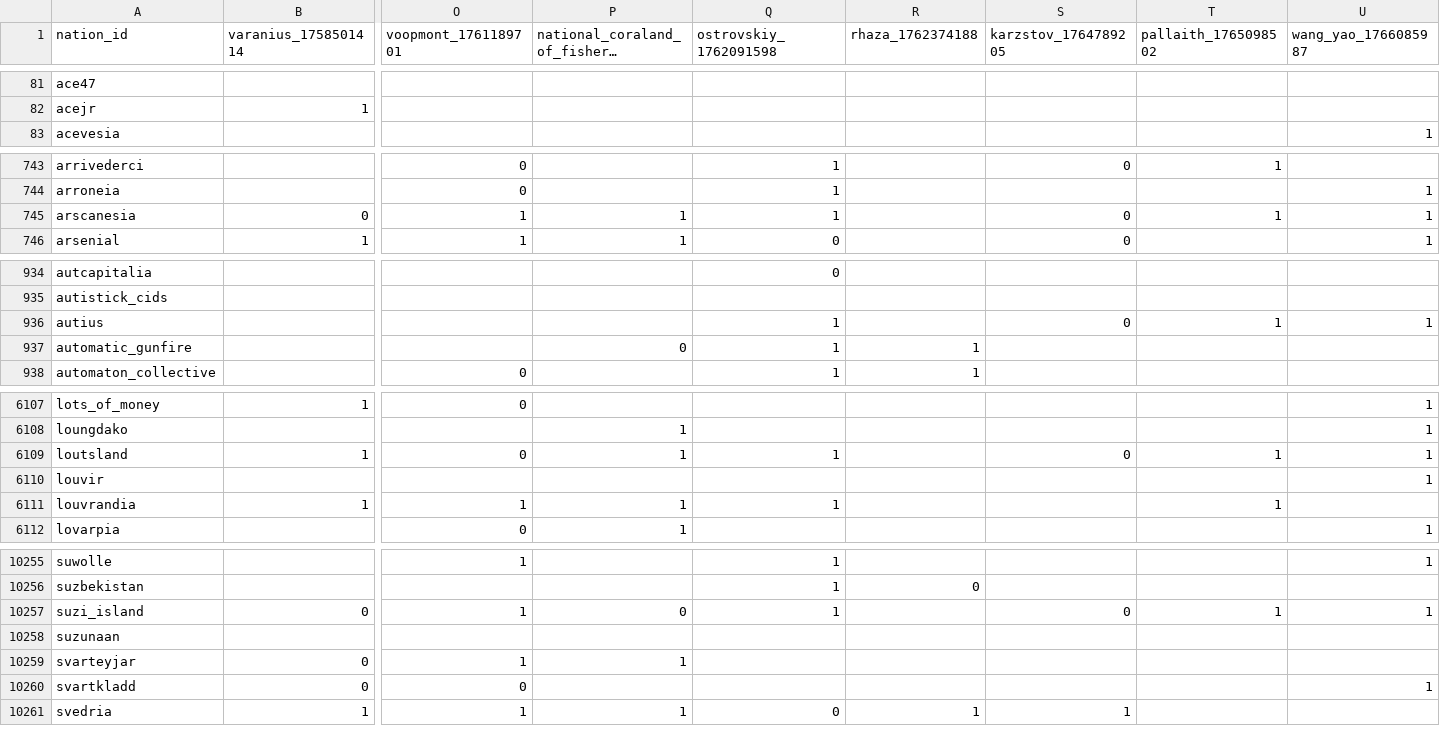
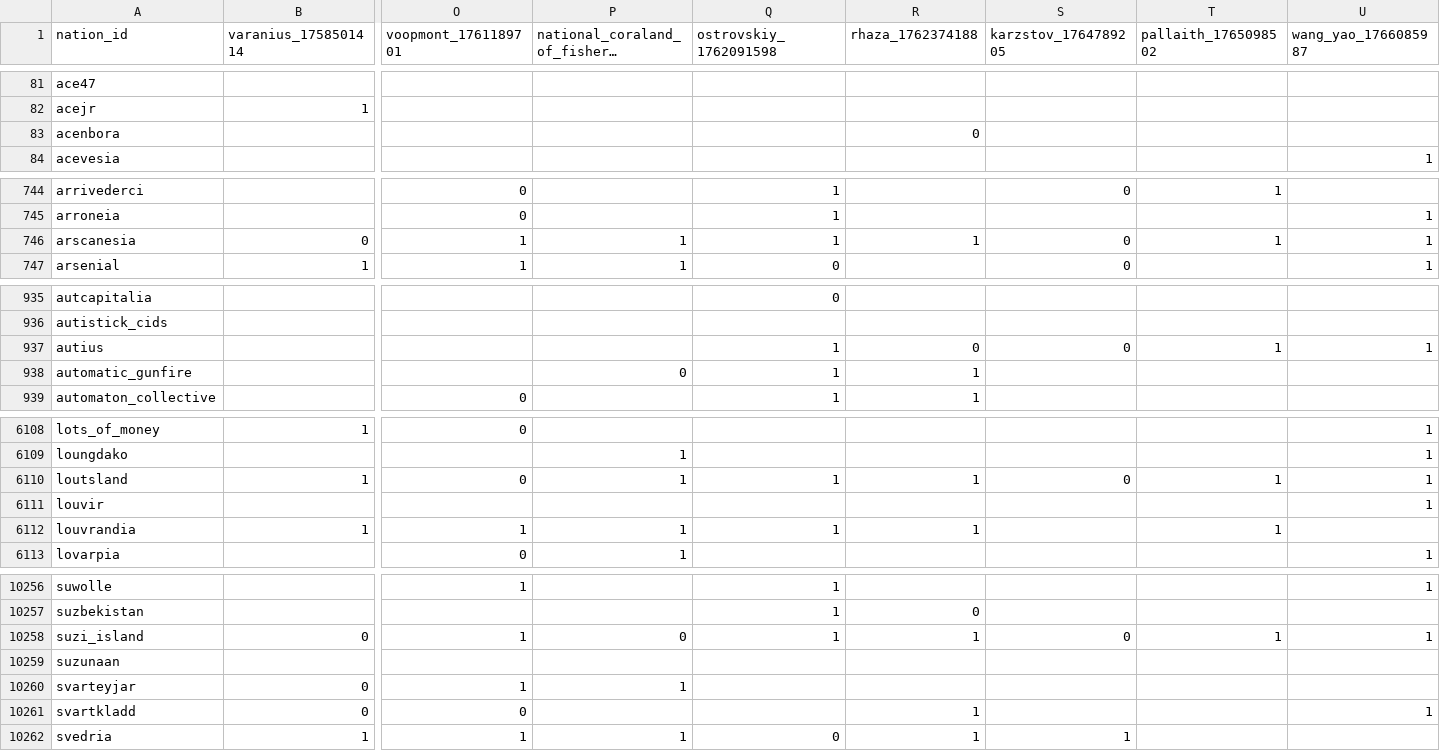
Before and after one commit to Bohaska/wa-voting-records, a CSV file: votes.csv, drawn as a sheet; only a part is shown, gaps mark what is left out; long unchanged cells end in …; addresses are those after the commit; rows hold the shown columns only; the diff covers the shown part only; the diff names each change by its address in the sheet, - before the commit and + after, or states it on an @@ line.

Commit message:
UPDATE: Vote record CSV

```diff
--- a/votes.csv
+++ b/votes.csv
+row 83: acenbora |  |  |  |  | 0
-R746 (rhaza_1762374188): (empty)
+R746 (rhaza_1762374188): 1
-R937 (rhaza_1762374188): (empty)
+R937 (rhaza_1762374188): 0
-R6110 (rhaza_1762374188): (empty)
+R6110 (rhaza_1762374188): 1
-R6112 (rhaza_1762374188): (empty)
+R6112 (rhaza_1762374188): 1
-R10258 (rhaza_1762374188): (empty)
+R10258 (rhaza_1762374188): 1
-R10261 (rhaza_1762374188): (empty)
+R10261 (rhaza_1762374188): 1
```
Also changed, not shown: 33 edited cells elsewhere in this file, 1 other file.
